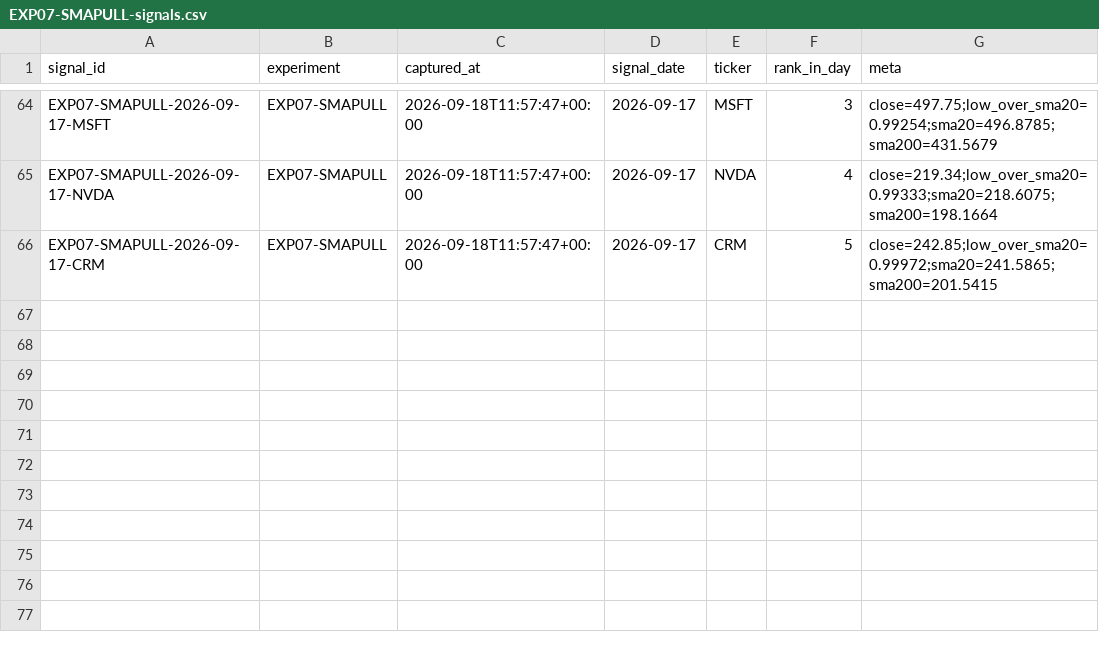
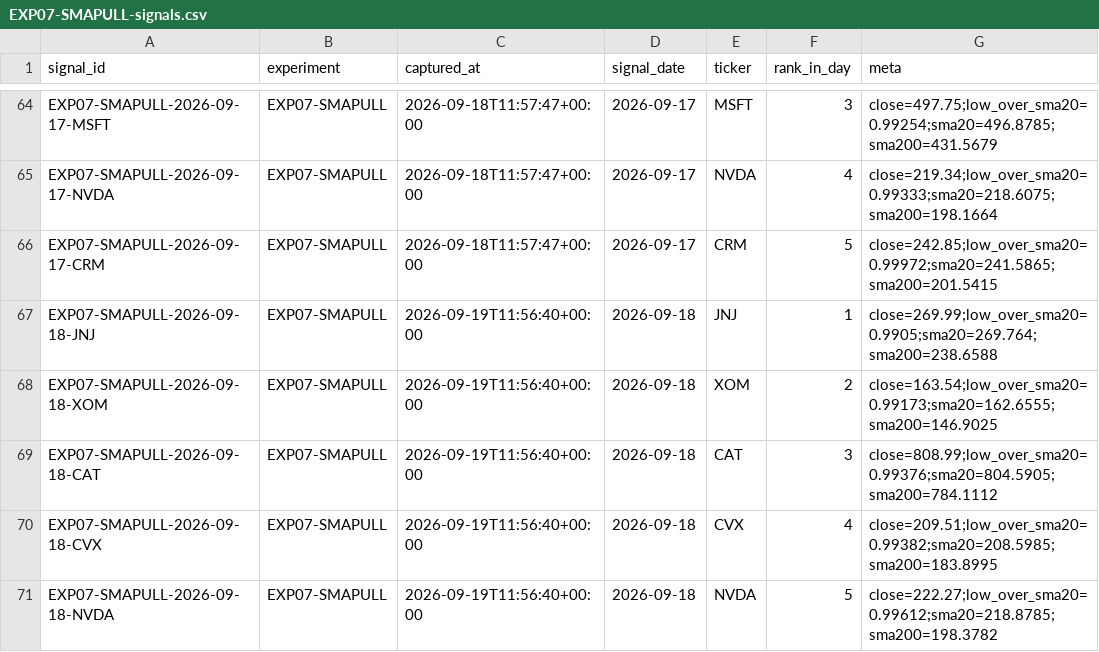
Before and after one commit to joshldavis/ThePickLog, a CSV file: experiments/EXP07-SMAPULL-signals.csv, drawn as a sheet; only a part is shown, gaps mark what is left out.

Commit message:
data: scan 2026-09-19

```diff
--- a/experiments/EXP07-SMAPULL-signals.csv
+++ b/experiments/EXP07-SMAPULL-signals.csv
@@ -66 +66,6 @@ EXP07-SMAPULL-2026-09-17-NVDA,EXP07-SMAPULL,2026-09-18T11:57:47+00:00,2026-09-17
 EXP07-SMAPULL-2026-09-17-CRM,EXP07-SMAPULL,2026-09-18T11:57:47+00:00,2026-09-17,CRM,5,close=242.85;low_over_sma20=0.99972;sma20=241.5865;sma200=201.5415
+EXP07-SMAPULL-2026-09-18-JNJ,EXP07-SMAPULL,2026-09-19T11:56:40+00:00,2026-09-18,JNJ,1,close=269.99;low_over_sma20=0.9905;sma20=269.764;sma200=238.6588
+EXP07-SMAPULL-2026-09-18-XOM,EXP07-SMAPULL,2026-09-19T11:56:40+00:00,2026-09-18,XOM,2,close=163.54;low_over_sma20=0.99173;sma20=162.6555;sma200=146.9025
+EXP07-SMAPULL-2026-09-18-CAT,EXP07-SMAPULL,2026-09-19T11:56:40+00:00,2026-09-18,CAT,3,close=808.99;low_over_sma20=0.99376;sma20=804.5905;sma200=784.1112
+EXP07-SMAPULL-2026-09-18-CVX,EXP07-SMAPULL,2026-09-19T11:56:40+00:00,2026-09-18,CVX,4,close=209.51;low_over_sma20=0.99382;sma20=208.5985;sma200=183.8995
+EXP07-SMAPULL-2026-09-18-NVDA,EXP07-SMAPULL,2026-09-19T11:56:40+00:00,2026-09-18,NVDA,5,close=222.27;low_over_sma20=0.99612;sma20=218.8785;sma200=198.3782
```
Also changed, not shown: experiments/EXP08-BOLLREVERT-signals.csv, experiments/EXP09-NR7-signals.csv, 4 other files.
